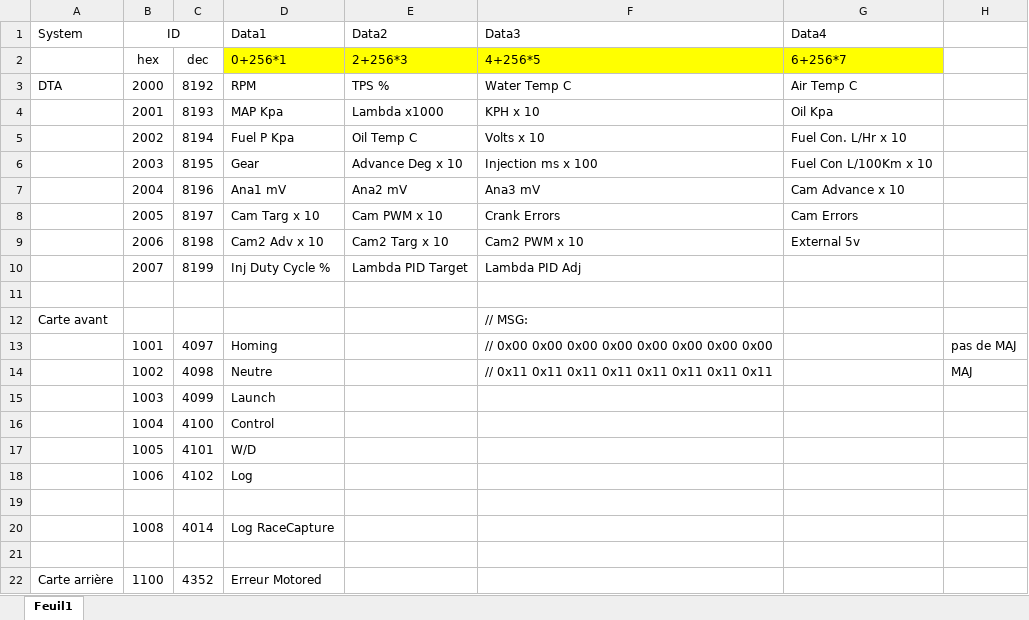
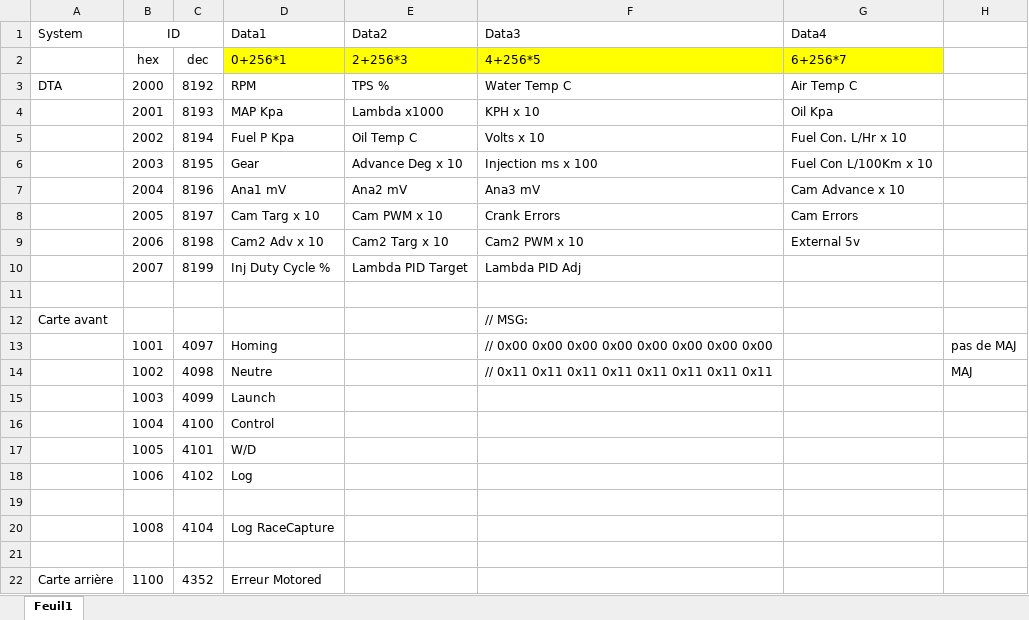
Before and after one commit to EOSCogniton/Ressources2020, an Excel workbook: EL_Electrical/Dashboard controller/Arduino/Bus Can ID/Bus CAN ID List.xlsx, sheet Feuil1, drawn as a sheet; values as stored, in another font and other column widths than the file's, no borders; the diff names each change by its address in the sheet, - before the commit and + after, or states it on an @@ line.

Commit message:
Modif Mineures

```diff
--- a/EL_Electrical/Dashboard controller/Arduino/Bus Can ID/Bus CAN ID List.xlsx (sheet Feuil1)
+++ b/EL_Electrical/Dashboard controller/Arduino/Bus Can ID/Bus CAN ID List.xlsx (sheet Feuil1)
-C20: 4014
+C20: 4104
```
